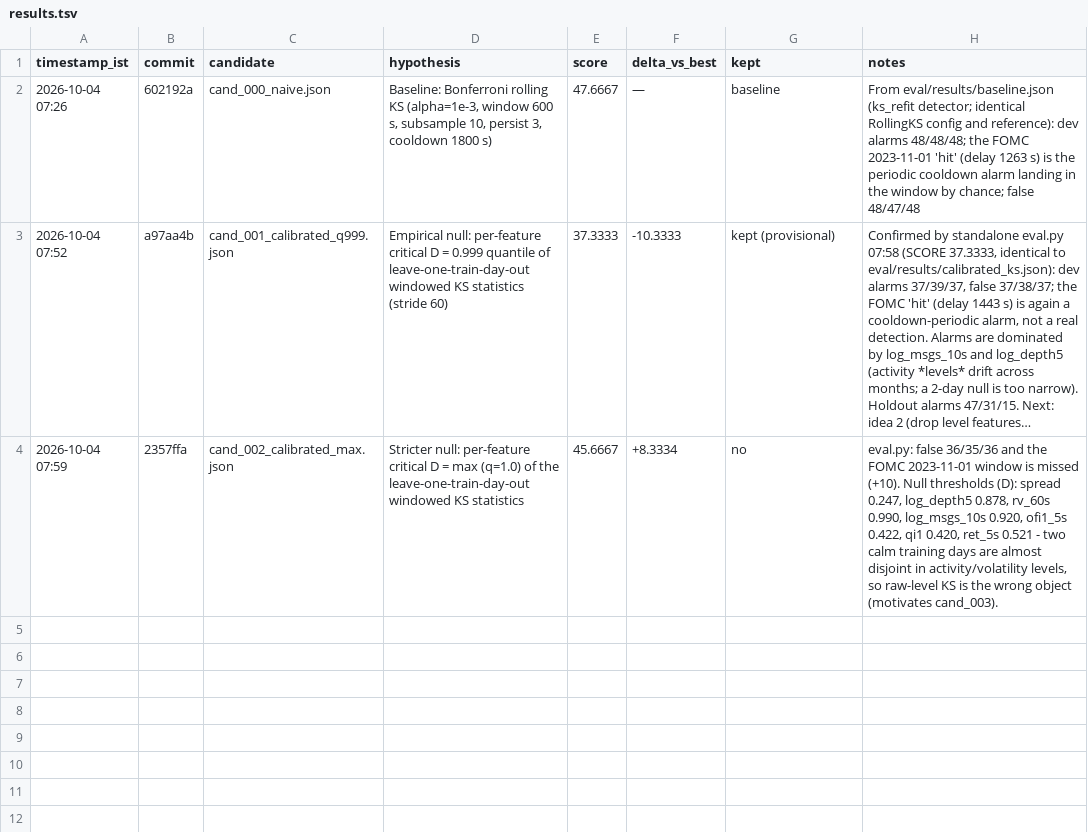
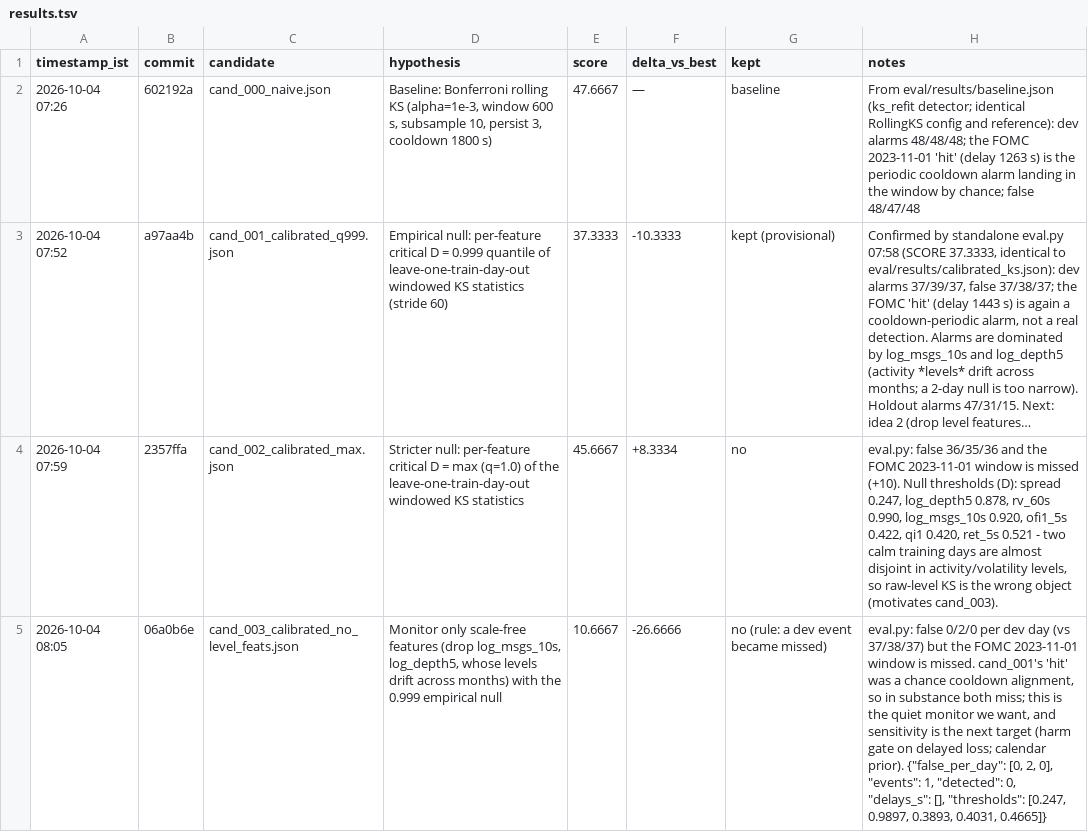
Before and after one commit to imdigitalashish/techfest-2026, a TSV file: perceptron-p04-lob-regimes/components/shift_detector/autoresearch/results.tsv, drawn as a sheet; long unchanged cells end in …; the diff names each change by its address in the sheet, - before the commit and + after, or states it on an @@ line.

Commit message:
perceptron-p04-lob-regimes: ratchet — cand_003 (scale-free features) 0.67 false alarms/day but misses FOMC; not kept per rule

```diff
--- a/perceptron-p04-lob-regimes/components/shift_detector/autoresearch/results.tsv
+++ b/perceptron-p04-lob-regimes/components/shift_detector/autoresearch/results.tsv
+row 5: 2026-10-04 08:05 | 06a0b6e | cand_003_calibrated_no_level_feats.json | Monitor only scale-free features (drop log_msgs_10s, log_depth5, whose levels drift across months) with the 0.999 empirical null | 10.6667 | -26.6666 | no (rule: a dev event became missed) | eval.py: false 0/2/0 per dev day (vs 37/38/37) but the FOMC 2023-11-01 window is missed. cand_001's 'hit' was a chance cooldown alignment, so in substance both miss; this is the quiet monitor we want, and sensitivity is the next target (harm gate on delayed loss; calendar prior). {"false_per_day": [0, 2, 0], "events": 1, "detected": 0, "delays_s": [], "thresholds": [0.247, 0.9897, 0.3893, 0.4031, 0.4665]}
```
Also changed, not shown: 1 other file.
